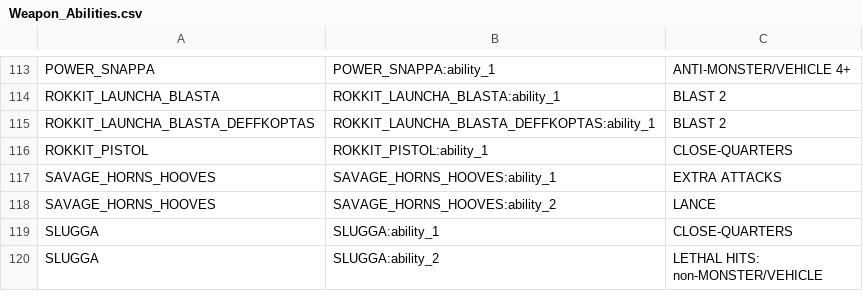
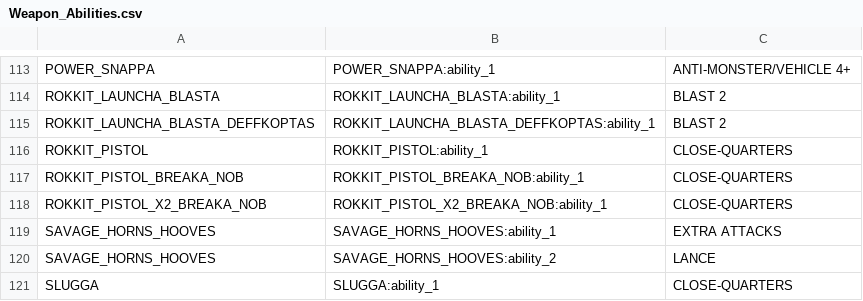
Before and after one commit to rxguzma/wh40k-11th, a CSV file: data/orks/Weapon_Abilities.csv, drawn as a sheet; only a part is shown, gaps mark what is left out; the shorter side is filled out with more unchanged rows; the diff names each change by its address in the sheet, - before the commit and + after, or states it on an @@ line.

Commit message:
Give Breaka Boyz Nob dedicated 1x/2x Rokkit Pistol profiles

```diff
--- a/data/orks/Weapon_Abilities.csv
+++ b/data/orks/Weapon_Abilities.csv
+row 117: ROKKIT_PISTOL_BREAKA_NOB | ROKKIT_PISTOL_BREAKA_NOB:ability_1 | CLOSE-QUARTERS
+row 118: ROKKIT_PISTOL_X2_BREAKA_NOB | ROKKIT_PISTOL_X2_BREAKA_NOB:ability_1 | CLOSE-QUARTERS
```
Also changed, not shown: data/orks/Unit_Profiles.csv, data/orks/Weapon_Stats.csv.
